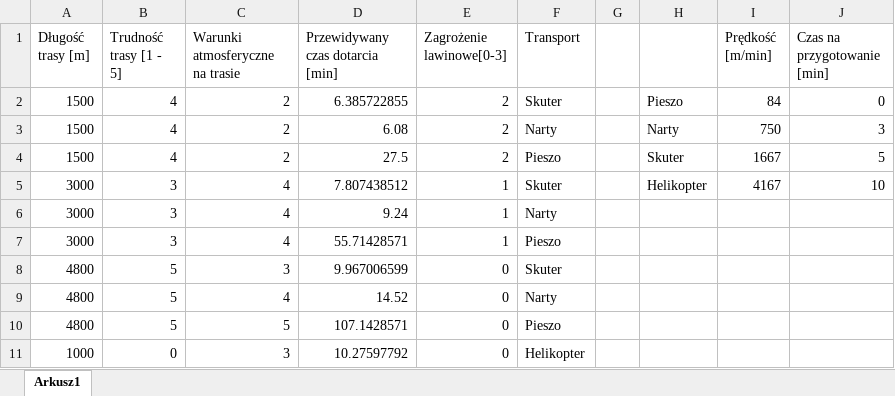
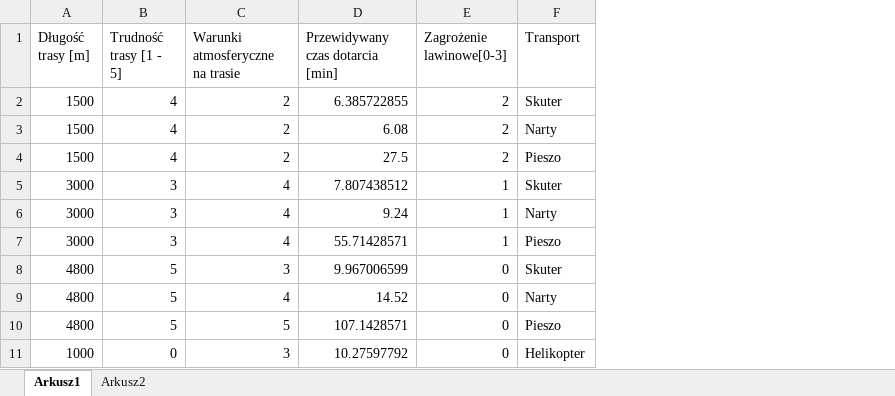
Before and after one commit to wklaszczyk/SWD, an Excel workbook: Baza_nasza.xlsx, sheet Arkusz1, drawn as a sheet; values as stored, in another font and other column widths than the file's, no borders; the diff names each change by its address in the sheet, - before the commit and + after, or states it on an @@ line.

```diff
--- a/Baza_nasza.xlsx (sheet Arkusz1)
+++ b/Baza_nasza.xlsx (sheet Arkusz1)
+sheet tab: Arkusz2
-column G, empty
-column H, rows 2-5: Pieszo | Narty | Skuter | Helikopter
-column I (Prędkość [m/min]), rows 2-5: 84 | 750 | 1667 | 4167
-column J (Czas na przygotowanie [min]), rows 2-5: 0 | 3 | 5 | 10
```
Also changed, not shown: formulas that keep their value, 1 other file.
